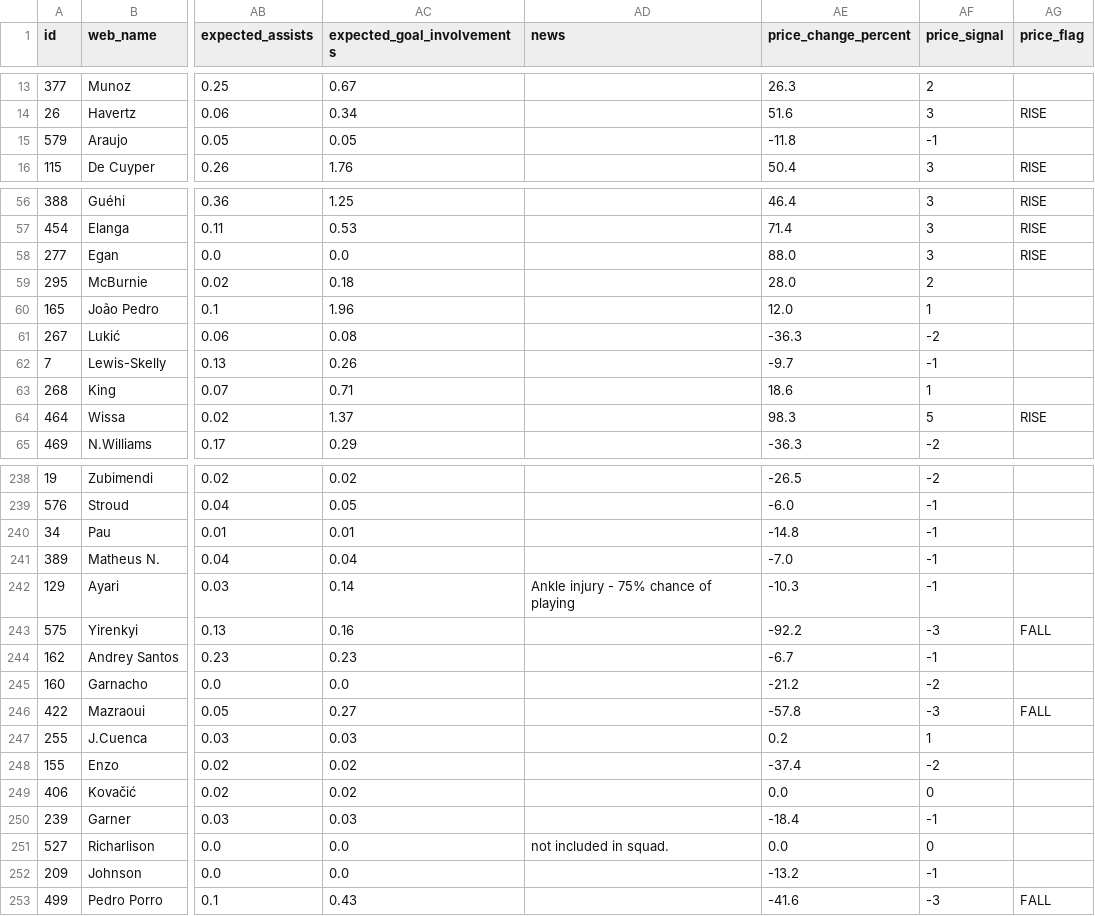
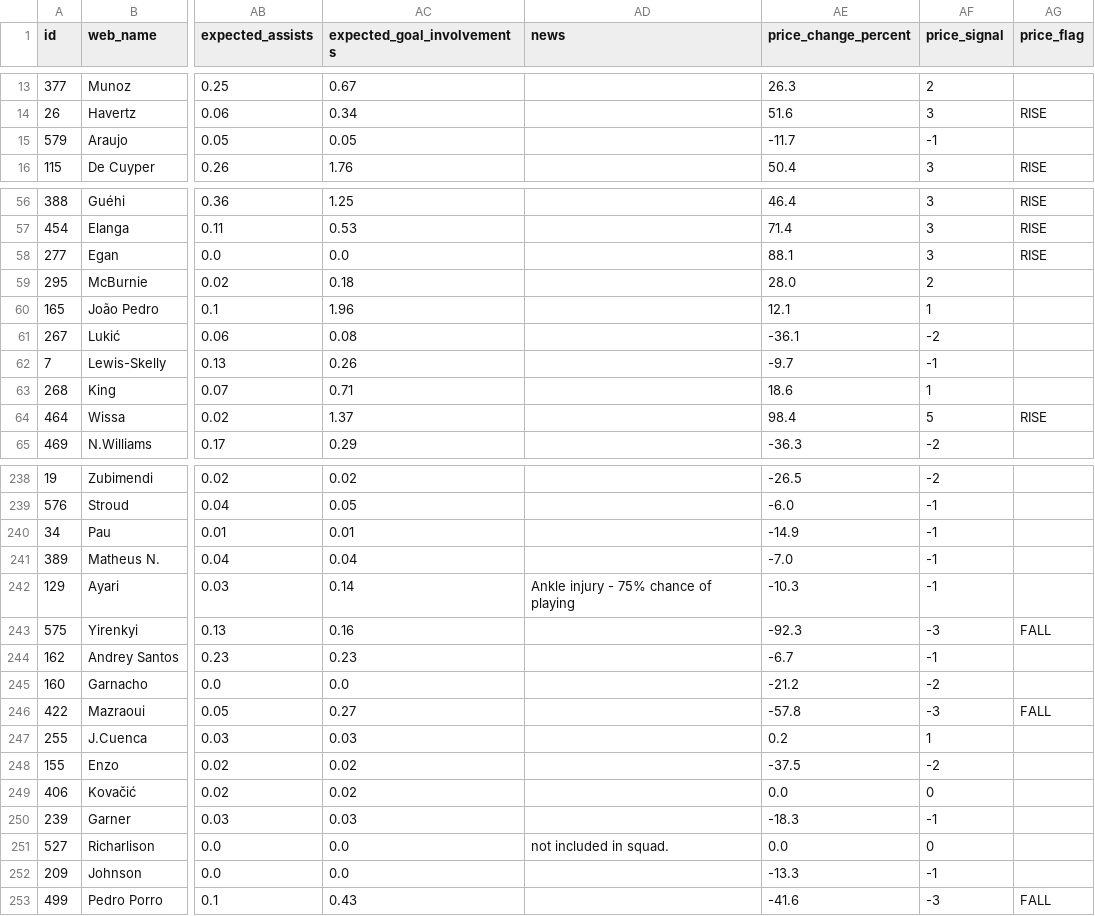
Before and after one commit to Shuvamadh/fpl-ml-assistant, a CSV file: data/player_predictions.csv, drawn as a sheet; only a part is shown, gaps mark what is left out; the diff covers the shown part only; the diff names each change by its address in the sheet, - before the commit and + after, or states it on an @@ line.

```diff
--- a/data/player_predictions.csv
+++ b/data/player_predictions.csv
-AE15 (price_change_percent): -11.8
+AE15 (price_change_percent): -11.7
-AE58 (price_change_percent): 88.0
+AE58 (price_change_percent): 88.1
-AE60 (price_change_percent): 12.0
+AE60 (price_change_percent): 12.1
-AE61 (price_change_percent): -36.3
+AE61 (price_change_percent): -36.1
-AE64 (price_change_percent): 98.3
+AE64 (price_change_percent): 98.4
-AE240 (price_change_percent): -14.8
+AE240 (price_change_percent): -14.9
-AE243 (price_change_percent): -92.2
+AE243 (price_change_percent): -92.3
-AE248 (price_change_percent): -37.4
+AE248 (price_change_percent): -37.5
-AE250 (price_change_percent): -18.4
+AE250 (price_change_percent): -18.3
-AE252 (price_change_percent): -13.2
+AE252 (price_change_percent): -13.3
```
Also changed, not shown: 64 edited cells elsewhere in this file, 2 other files.
